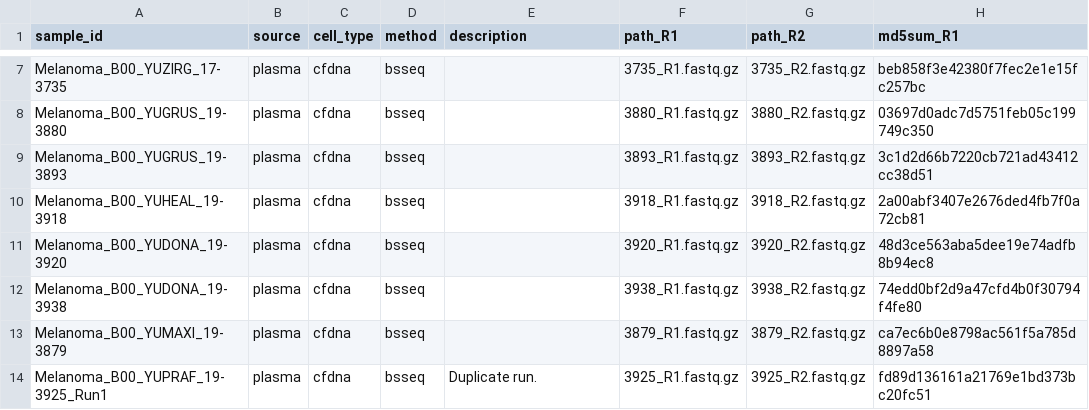
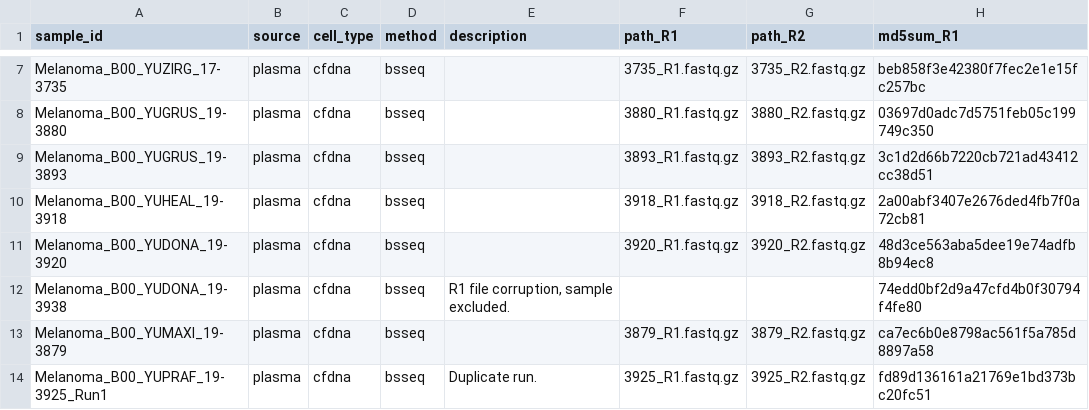
Before and after one commit to semenko/liquid-cell-atlas, a CSV file: data/melanoma.csv, drawn as a sheet; only a part is shown, gaps mark what is left out; the diff names each change by its address in the sheet, - before the commit and + after, or states it on an @@ line.

Commit message:
Remove partially-corrupt Melanoma_B00_YUDONA_19-3938
For reference, tese samples were stored on an external drive, and Melanoma_B00_YUDONA_19-3938 R1 was corrupted at some point.

Unclear to me if the download was corrupted, or a bit-flip occured later.

e2fsck returned no errors for the drive, but it was only an ext4 filesystem without file-level checksums.

R1 intended md5: 74edd0bf2d9a47cfd4b0f30794f4fe80 (Failed)
R2 md5: 62de39ca8e02a3aa0dd43ed80f830f90 (OK)

You can extract about 50% of R1 before it starts to error -- I suspect you could manually recover
these data with gzrecover or something similar (and exclude some % of paired reads in the middle of the R1 file).

```diff
--- a/data/melanoma.csv
+++ b/data/melanoma.csv
-E12 (description): (empty)
+E12 (description): R1 file corruption, sample excluded.
-F12 (path_R1): 3938_R1.fastq.gz
+F12 (path_R1): (empty)
-G12 (path_R2): 3938_R2.fastq.gz
+G12 (path_R2): (empty)
```
